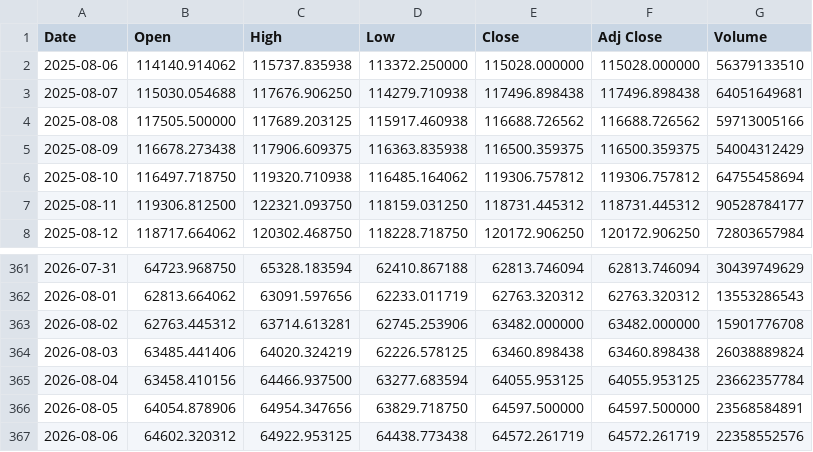
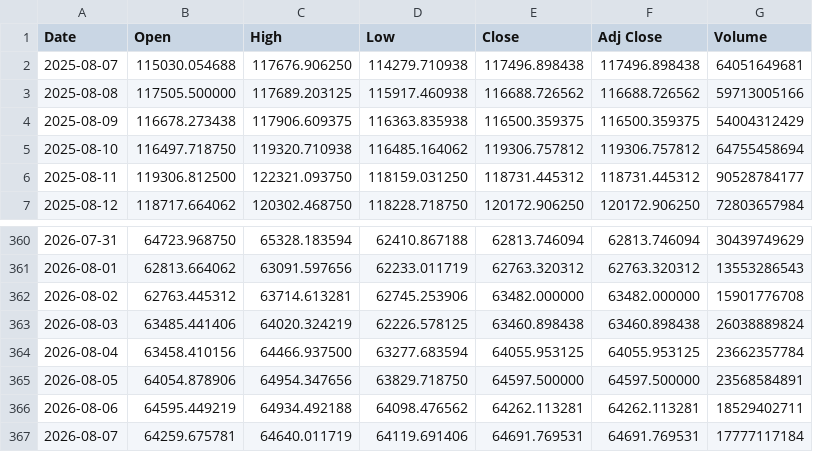
Before and after one commit to yamaccu/marketdata, a CSV file: data/bitcoin.csv, drawn as a sheet; only a part is shown, gaps mark what is left out.

```diff
--- a/data/bitcoin.csv
+++ b/data/bitcoin.csv
@@ -1,3 +1,2 @@
 Date,Open,High,Low,Close,Adj Close,Volume
-2025-08-06,114140.914062,115737.835938,113372.250000,115028.000000,115028.000000,56379133510
 2025-08-07,115030.054688,117676.906250,114279.710938,117496.898438,117496.898438,64051649681
@@ -366,2 +365,3 @@ Date,Open,High,Low,Close,Adj Close,Volume
 2026-08-05,64054.878906,64954.347656,63829.718750,64597.500000,64597.500000,23568584891
-2026-08-06,64602.320312,64922.953125,64438.773438,64572.261719,64572.261719,22358552576
+2026-08-06,64595.449219,64934.492188,64098.476562,64262.113281,64262.113281,18529402711
+2026-08-07,64259.675781,64640.011719,64119.691406,64691.769531,64691.769531,17777117184
```
Also changed, not shown: data/bitcoin_1h.csv, data/gold_futures.csv, 3 other files.
